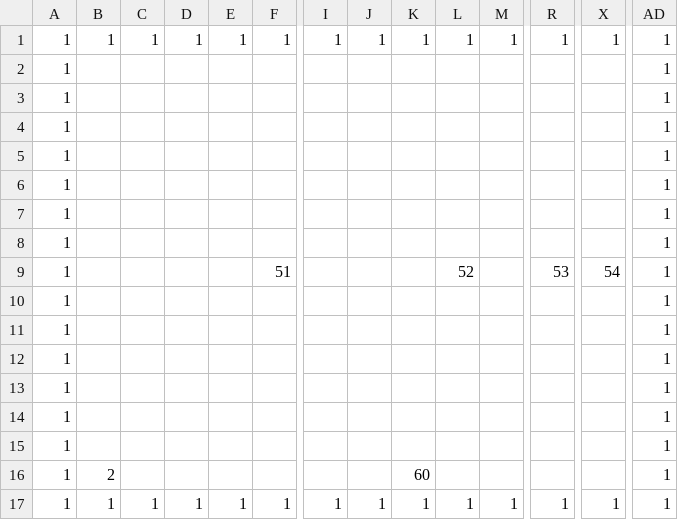
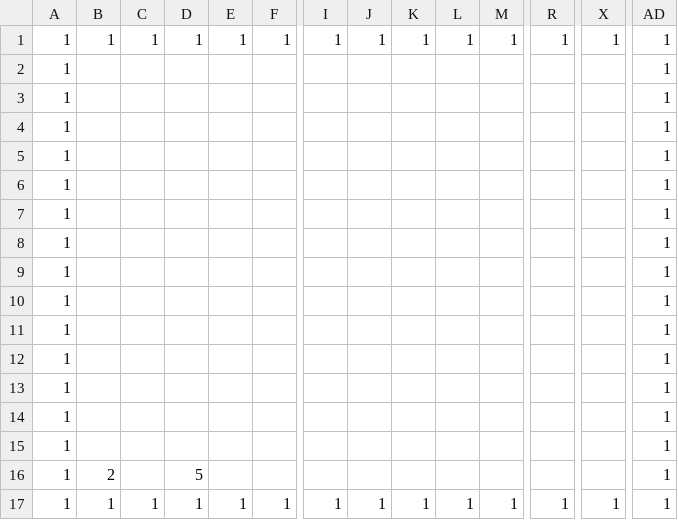
Before and after one commit to Cucumberrole/OmaenihaMuri_C2, a CSV file: project/data/Stage00.csv, drawn as a sheet; only a part is shown, gaps mark what is left out; removed rows and columns are numbered as before the commit, all else as after; rows hold the shown columns only; the diff names each change by its address in the sheet, - before the commit and + after, or states it on an @@ line.

```diff
--- a/project/data/Stage00.csv
+++ b/project/data/Stage00.csv
-row 9: 1 |  |  |  |  | 51 |  |  |  | 52 |  | 53 | 54 | 1
+row 15: 1 |  |  |  |  |  |  |  |  |  |  |  |  | 1
-D16: (empty)
+D16: 5
-K16: 60
+K16: (empty)
```
Also changed, not shown: 9 other files.
